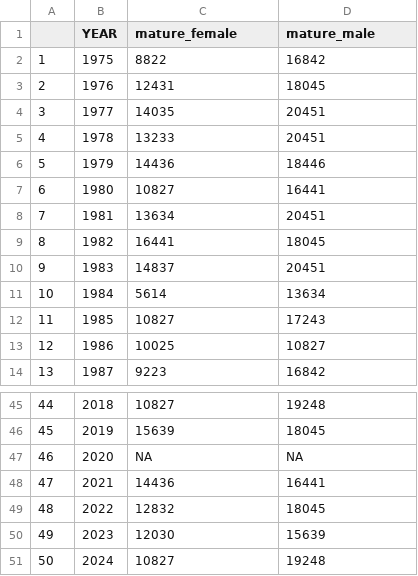
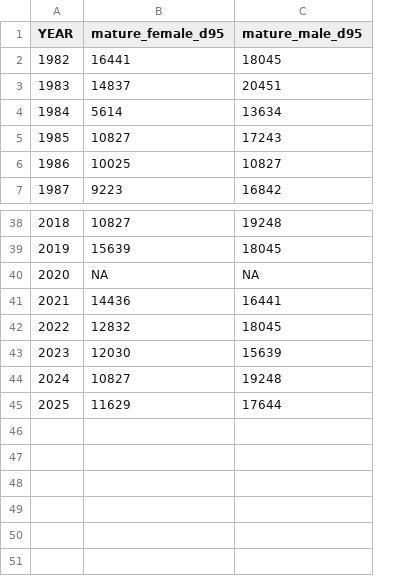
Before and after one commit to Erin-Fedewa-NOAA/BBRKC-Indicator-Development, a CSV file: Output/D95_output.csv, drawn as a sheet; only a part is shown, gaps mark what is left out; removed rows and columns are numbered as before the commit, all else as after; the diff names each change by its address in the sheet, - before the commit and + after, or states it on an @@ line.

```diff
--- a/Output/D95_output.csv
+++ b/Output/D95_output.csv
-column A, rows 9-14: 8 | 9 | 10 | 11 | 12 | 13; rows 45-51: 44 | 45 | 46 | 47 | 48 | 49 | 50
-B1: mature_female
+B1: mature_female_d95
-C1: mature_male
+C1: mature_male_d95
-row 2: 1 | 1975 | 8822 | 16842
-row 3: 2 | 1976 | 12431 | 18045
-row 4: 3 | 1977 | 14035 | 20451
-row 5: 4 | 1978 | 13233 | 20451
-row 6: 5 | 1979 | 14436 | 18446
-row 7: 6 | 1980 | 10827 | 16441
-row 8: 7 | 1981 | 13634 | 20451
+row 45: 2025 | 11629 | 17644
```
Also changed, not shown: Output/clutch_fullness.csv, Output/environmental_timeseries.csv, 53 other files.
